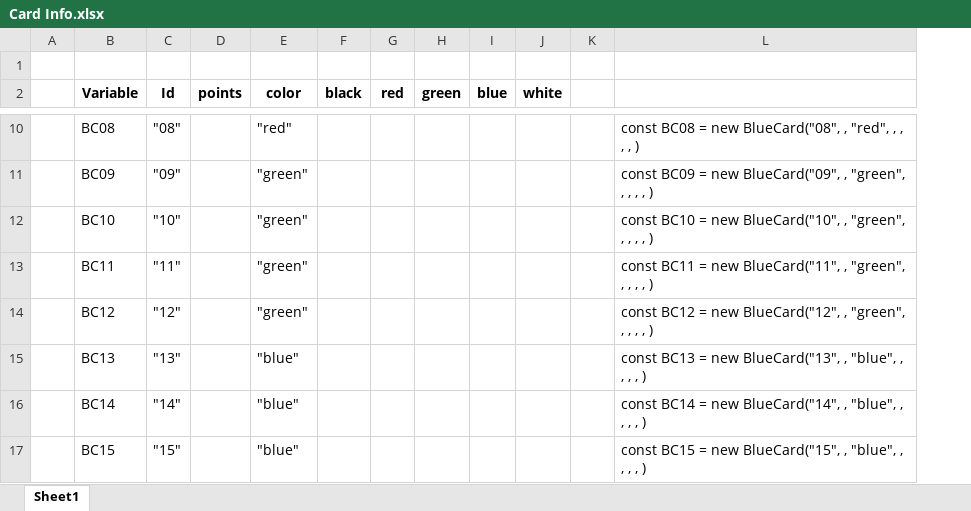
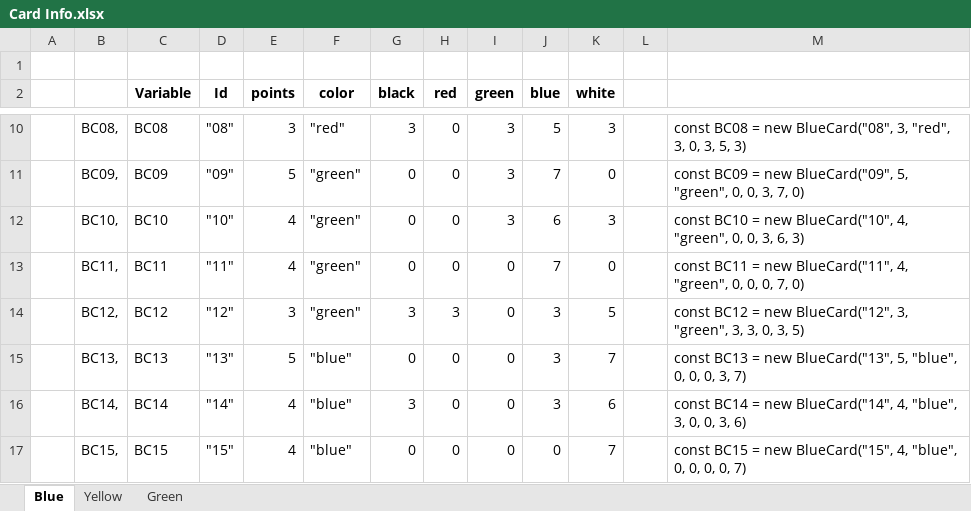
Before and after one commit to jrbarronumd/Splendor, an Excel workbook: public-files/decks/Card Info.xlsx, sheet Blue, drawn as a sheet; only a part is shown, gaps mark what is left out; values as stored, in another font and other column widths than the file's, no borders; removed rows and columns are numbered as before the commit, all else as after; the diff covers the shown part only; the diff names each change by its address in the sheet, - before the commit and + after, or states it on an @@ line.

```diff
--- a/public-files/decks/Card Info.xlsx (sheet Blue)
+++ b/public-files/decks/Card Info.xlsx (sheet Blue)
-sheet tab: Sheet1
+sheet tab: Blue
+sheet tab: Yellow
+sheet tab: Green
+column B, rows 10-17: BC08, | BC09, | BC10, | BC11, | BC12, | BC13, | BC14, | BC15,
-column L, rows 10-17: const BC08 = new BlueCard("08", , "red", , , , , ) | const BC09 = new BlueCard("09", , "green", , , , , ) | const BC10 = new BlueCard("10", , "green", , , , , ) | const BC11 = new BlueCard("11", , "green", , , , , ) | const BC12 = new BlueCard("12", , "green", , , , , ) | const BC13 = new BlueCard("13", , "blue", , , , , ) | const BC14 = new BlueCard("14", , "blue", , , , , ) | const BC15 = new BlueCard("15", , "blue", , , , , )
+column M, rows 10-17: const BC08 = new BlueCard("08", 3, "red", 3, 0, 3, 5, 3) | const BC09 = new BlueCard("09", 5, "green", 0, 0, 3, 7, 0) | const BC10 = new BlueCard("10", 4, "green", 0, 0, 3, 6, 3) | const BC11 = new BlueCard("11", 4, "green", 0, 0, 0, 7, 0) | const BC12 = new BlueCard("12", 3, "green", 3, 3, 0, 3, 5) | const BC13 = new BlueCard("13", 5, "blue", 0, 0, 0, 3, 7) | const BC14 = new BlueCard("14", 4, "blue", 3, 0, 0, 3, 6) | const BC15 = new BlueCard("15", 4, "blue", 0, 0, 0, 0, 7)
-E10 (points): (empty)
+E10 (points): 3
-G10 (black): (empty)
+G10 (black): 3
-H10:H13 (red): (empty)
+H10:H13 (red): 0
-I10:I12 (green): (empty)
+I10:I12 (green): 3
-J10 (blue): (empty)
+J10 (blue): 5
-K10 (white): (empty)
+K10 (white): 3
-E11 (points): (empty)
+E11 (points): 5
-G11:G13 (black): (empty)
+G11:G13 (black): 0
-J11 (blue): (empty)
+J11 (blue): 7
-K11 (white): (empty)
+K11 (white): 0
-E12:E13 (points): (empty)
+E12:E13 (points): 4
-J12 (blue): (empty)
+J12 (blue): 6
-K12 (white): (empty)
+K12 (white): 3
-I13:I17 (green): (empty)
+I13:I17 (green): 0
-J13 (blue): (empty)
+J13 (blue): 7
-K13 (white): (empty)
+K13 (white): 0
-E14 (points): (empty)
+E14 (points): 3
-G14 (black): (empty)
+G14 (black): 3
-H14 (red): (empty)
+H14 (red): 3
-J14:J16 (blue): (empty)
+J14:J16 (blue): 3
-K14 (white): (empty)
+K14 (white): 5
-E15 (points): (empty)
+E15 (points): 5
-G15 (black): (empty)
+G15 (black): 0
-H15:H17 (red): (empty)
+H15:H17 (red): 0
-K15 (white): (empty)
+K15 (white): 7
-E16:E17 (points): (empty)
+E16:E17 (points): 4
-G16 (black): (empty)
+G16 (black): 3
-K16 (white): (empty)
+K16 (white): 6
-G17 (black): (empty)
+G17 (black): 0
-J17 (blue): (empty)
+J17 (blue): 0
-K17 (white): (empty)
+K17 (white): 7
```
Also changed, not shown: 2 added rows and 70 edited cells elsewhere in this sheet, 7 other files.
